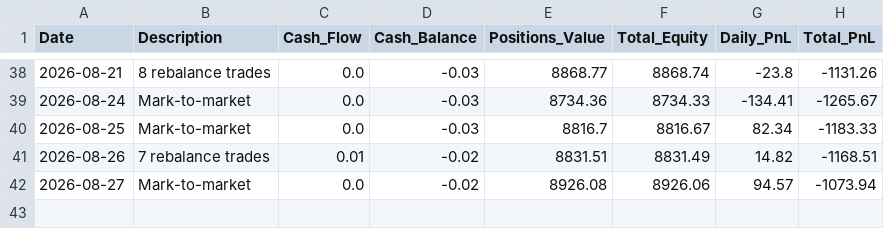
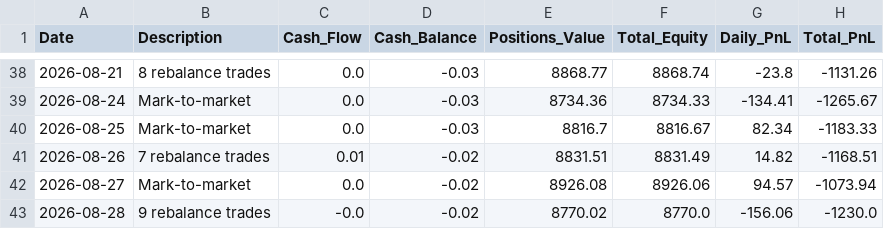
Before and after one commit to emkcufslp-kfc/Makret-Bull-and-Bear-Trap, a CSV file: data/live_trading/ledger.csv, drawn as a sheet; only a part is shown, gaps mark what is left out; the diff names each change by its address in the sheet, - before the commit and + after, or states it on an @@ line.

```diff
--- a/data/live_trading/ledger.csv
+++ b/data/live_trading/ledger.csv
+row 43: 2026-08-28 | 9 rebalance trades | -0.0 | -0.02 | 8770.02 | 8770.0 | -156.06 | -1230.0
```
Also changed, not shown: data/live_trading/positions.csv, data/live_trading/trades.csv, 7 other files.
